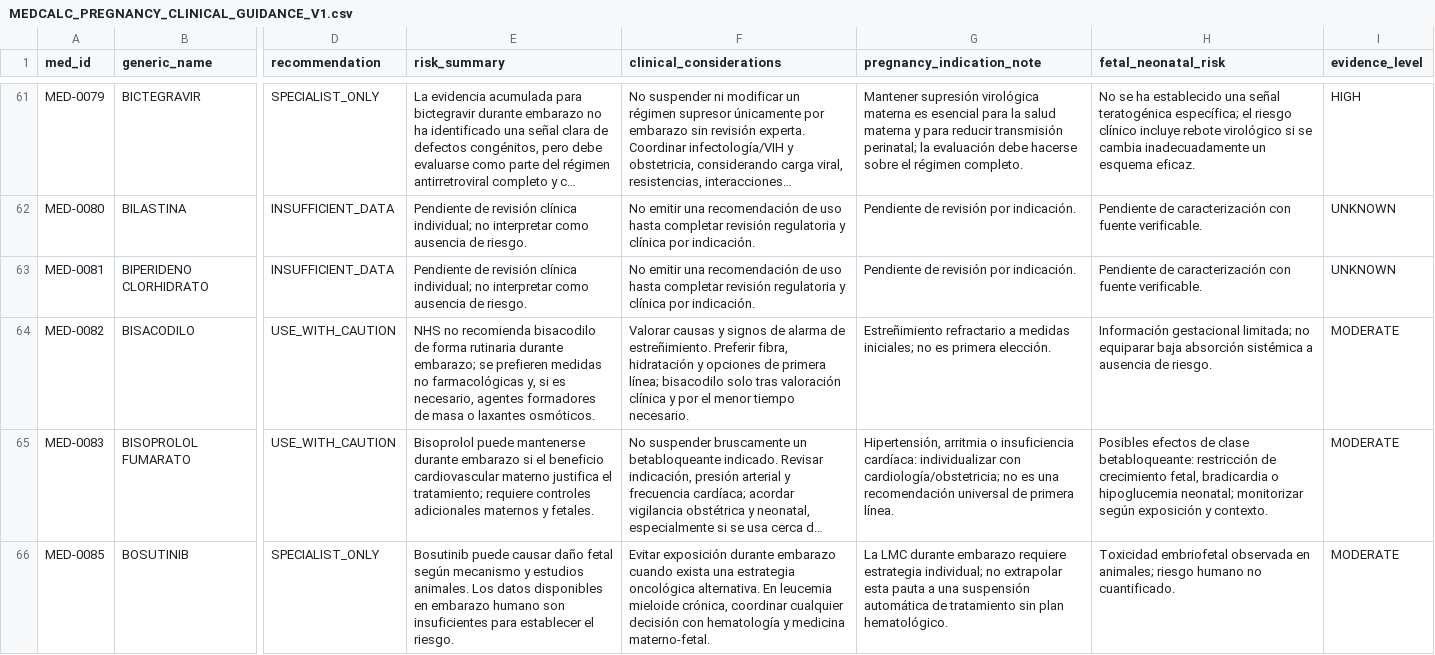
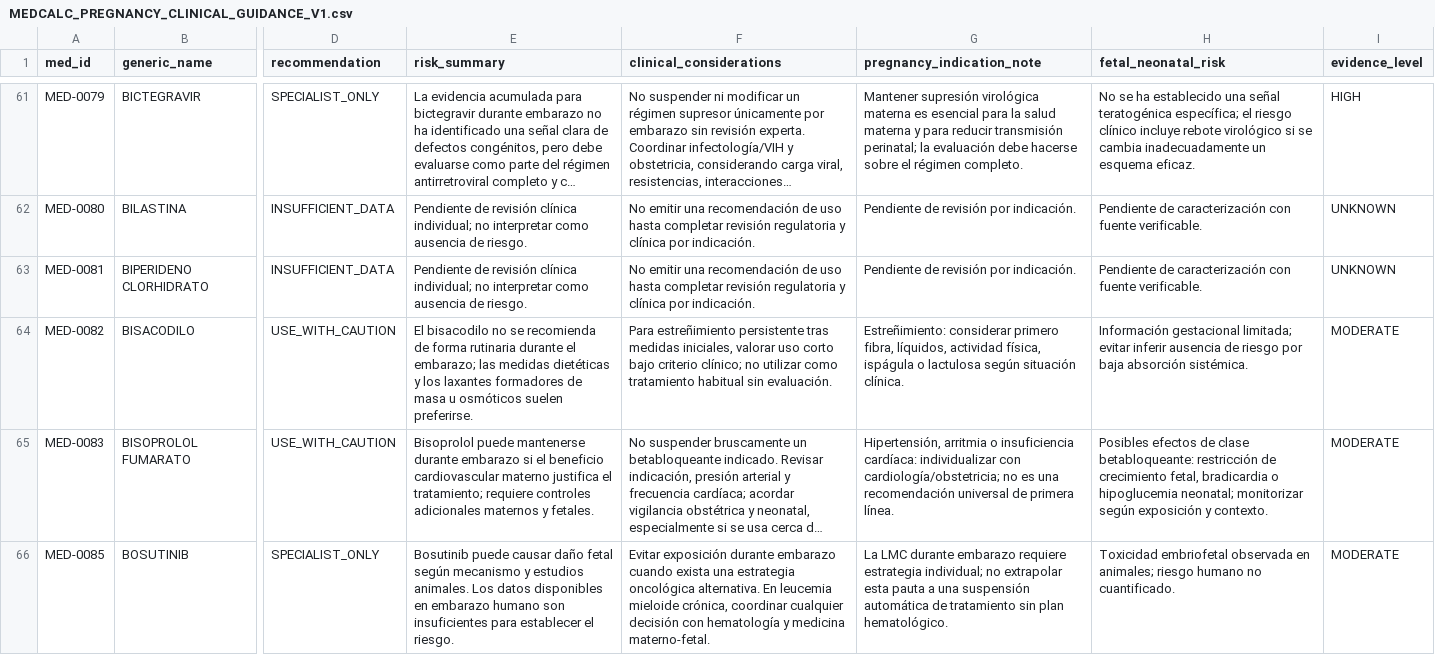
Before and after one commit to comincinieric56-maker/medcalc-clinico, a CSV file: MEDCALC_PREGNANCY_CLINICAL_GUIDANCE_V1.csv, drawn as a sheet; only a part is shown, gaps mark what is left out; long unchanged cells end in …; the diff names each change by its address in the sheet, - before the commit and + after, or states it on an @@ line.

Commit message:
Clarify bisacodyl pregnancy guidance against specific NHS page

```diff
--- a/MEDCALC_PREGNANCY_CLINICAL_GUIDANCE_V1.csv
+++ b/MEDCALC_PREGNANCY_CLINICAL_GUIDANCE_V1.csv
-E64 (risk_summary): NHS no recomienda bisacodilo de forma rutinaria durante embarazo; se prefieren medidas no farmacológicas y, si es necesario, agentes formadores de masa o laxantes osmóticos.
+E64 (risk_summary): El bisacodilo no se recomienda de forma rutinaria durante el embarazo; las medidas dietéticas y los laxantes formadores de masa u osmóticos suelen preferirse.
-F64 (clinical_considerations): Valorar causas y signos de alarma de estreñimiento. Preferir fibra, hidratación y opciones de primera línea; bisacodilo solo tras valoración clínica y por el menor tiempo necesario.
+F64 (clinical_considerations): Para estreñimiento persistente tras medidas iniciales, valorar uso corto bajo criterio clínico; no utilizar como tratamiento habitual sin evaluación.
-G64 (pregnancy_indication_note): Estreñimiento refractario a medidas iniciales; no es primera elección.
+G64 (pregnancy_indication_note): Estreñimiento: considerar primero fibra, líquidos, actividad física, ispágula o lactulosa según situación clínica.
-H64 (fetal_neonatal_risk): …gestacional limitada; no equiparar baja absorción sistémica a ausencia de riesgo.
+H64 (fetal_neonatal_risk): …gestacional limitada; evitar inferir ausencia de riesgo por baja absorción sistémica.
```
